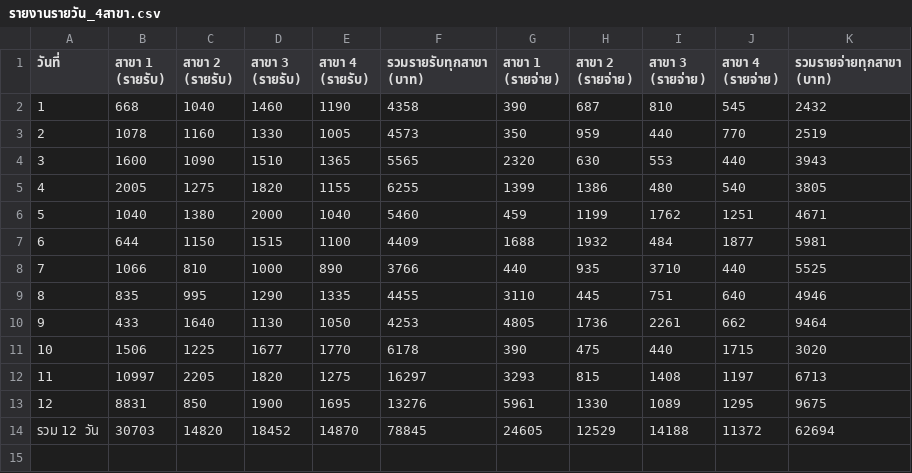
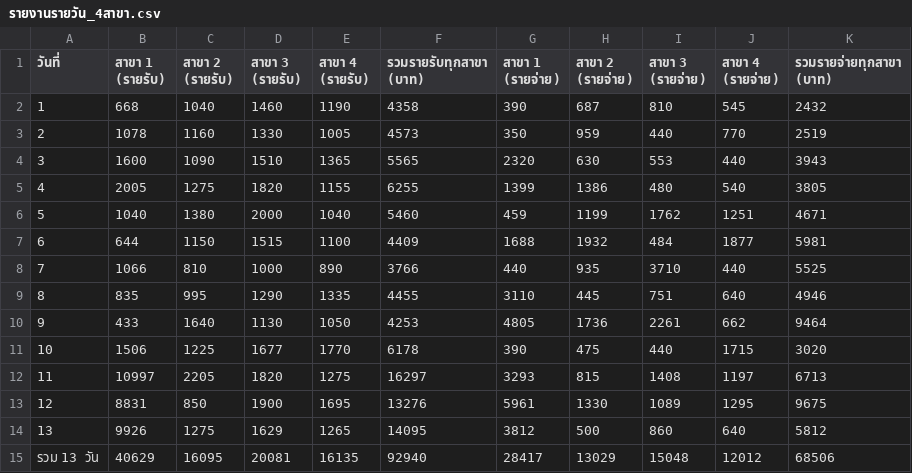
Before and after one commit to dewsun8-18/dew, a CSV file: รายงานรายวัน_4สาขา.csv, drawn as a sheet; removed rows and columns are numbered as before the commit, all else as after; the diff names each change by its address in the sheet, - before the commit and + after, or states it on an @@ line.

Commit message:
feat: update รายงานรายวัน_4สาขา.csv for Day 13 (2026-10-13) - Oct 13 actuals & cumulative

```diff
--- a/รายงานรายวัน_4สาขา.csv
+++ b/รายงานรายวัน_4สาขา.csv
-row 14: รวม 12 วัน | 30703 | 14820 | 18452 | 14870 | 78845 | 24605 | 12529 | 14188 | 11372 | 62694
+row 14: 13 | 9926 | 1275 | 1629 | 1265 | 14095 | 3812 | 500 | 860 | 640 | 5812
+row 15: รวม 13 วัน | 40629 | 16095 | 20081 | 16135 | 92940 | 28417 | 13029 | 15048 | 12012 | 68506
```
